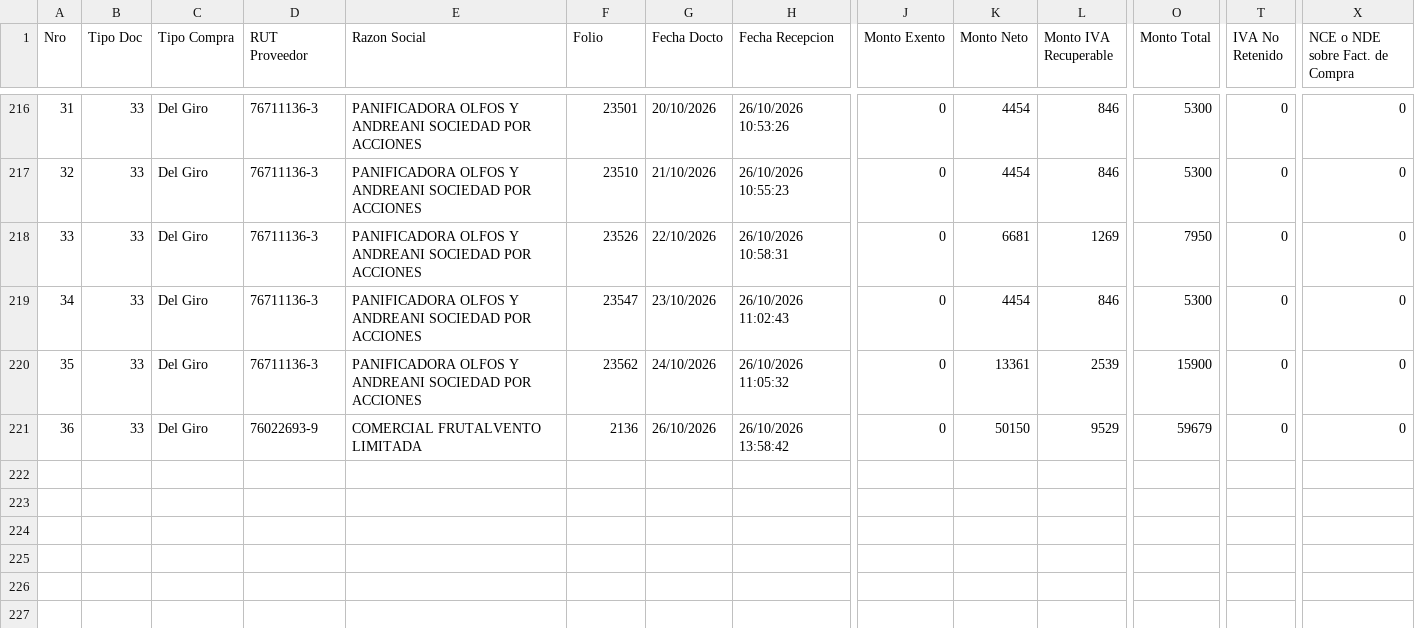
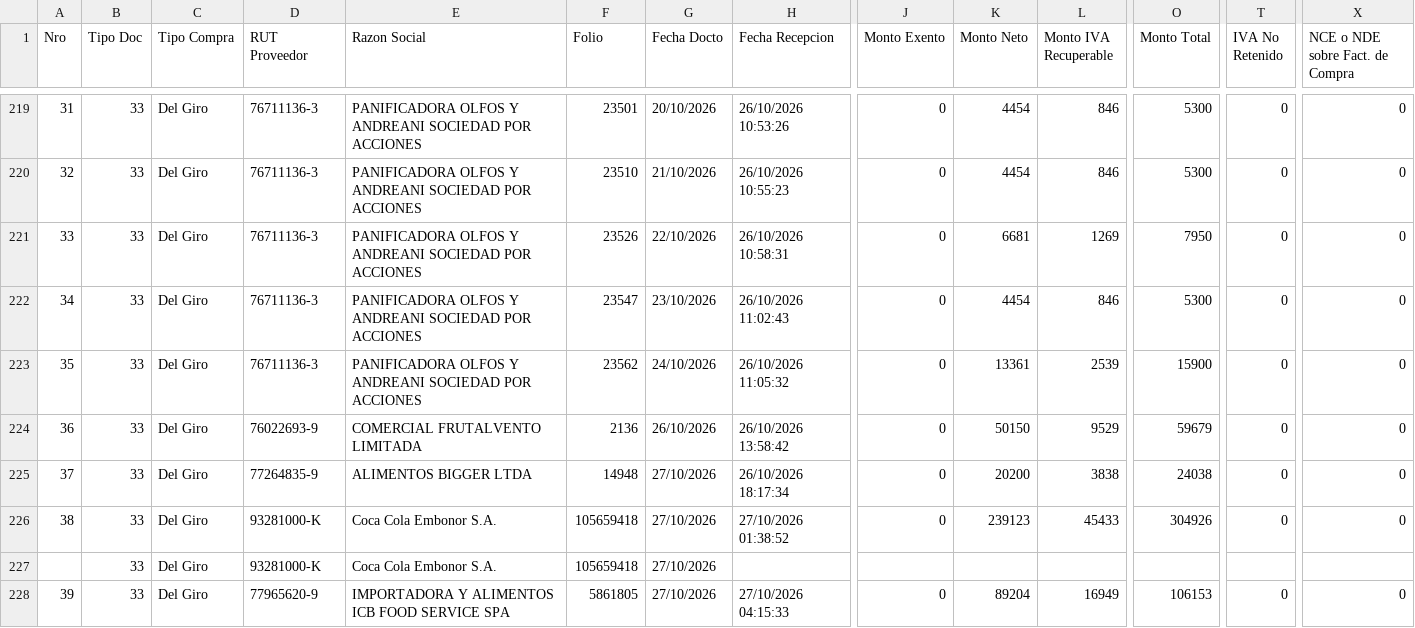
Before and after one commit to nicolasanavalon/sii-dte, a CSV file: data/202610.csv, drawn as a sheet; only a part is shown, gaps mark what is left out; rows hold the shown columns only; the diff covers the shown part only; the diff names each change by its address in the sheet, - before the commit and + after, or states it on an @@ line.

```diff
--- a/data/202610.csv
+++ b/data/202610.csv
+row 225: 37 | 33 | Del Giro | 77264835-9 | ALIMENTOS BIGGER LTDA | 14948 | 27/10/2026 | 26/10/2026 18:17:34 | 0 | 20200 | 3838 | 24038 | 0 | 0
+row 226: 38 | 33 | Del Giro | 93281000-K | Coca Cola Embonor S.A. | 105659418 | 27/10/2026 | 27/10/2026 01:38:52 | 0 | 239123 | 45433 | 304926 | 0 | 0
+row 227:  | 33 | Del Giro | 93281000-K | Coca Cola Embonor S.A. | 105659418 | 27/10/2026
+row 228: 39 | 33 | Del Giro | 77965620-9 | IMPORTADORA Y ALIMENTOS ICB FOOD SERVICE SPA | 5861805 | 27/10/2026 | 27/10/2026 04:15:33 | 0 | 89204 | 16949 | 106153 | 0 | 0
```
Also changed, not shown: 7 added rows, 12 edited cells and row numbers in column A elsewhere in this file, 1 other file.
